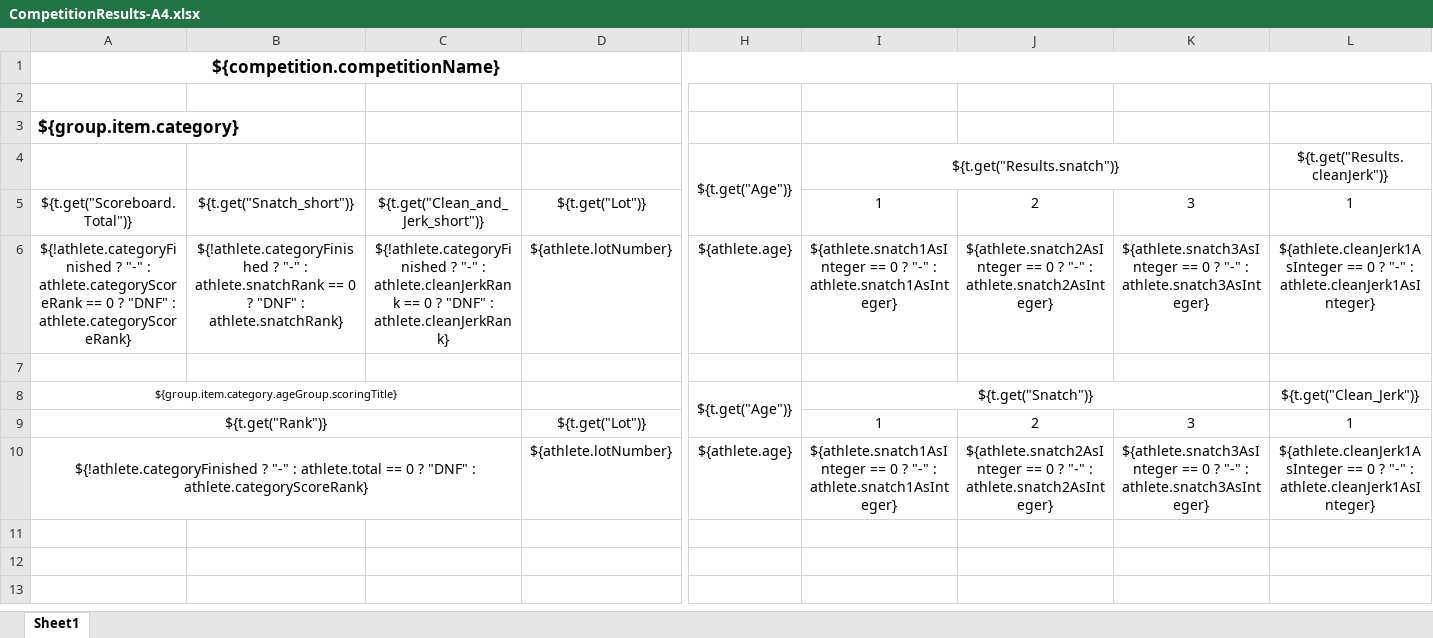
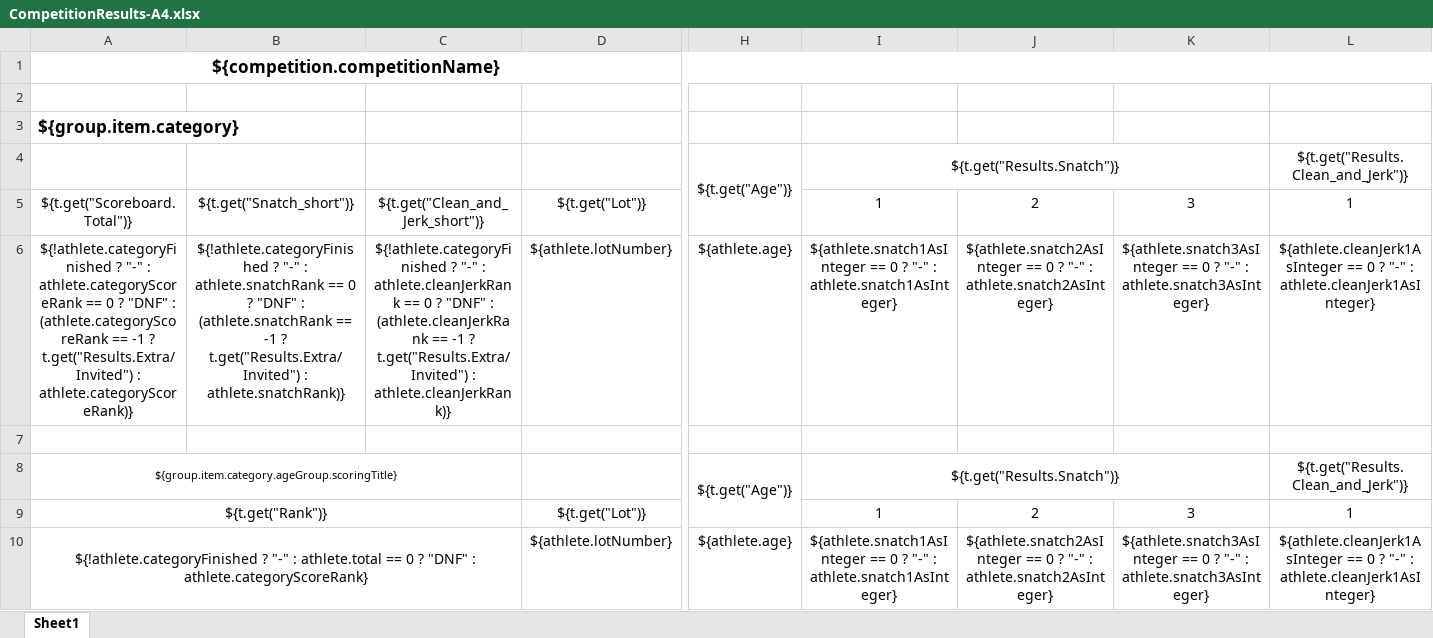
Before and after one commit to jflamy/owlcms4, an Excel workbook: owlcms/src/main/resources/templates/competitionResults/CompetitionResults-A4.xlsx, sheet Sheet1, drawn as a sheet; only a part is shown, gaps mark what is left out; values as stored, in another font and other column widths than the file's, no borders; conditional formats not drawn; the diff names each change by its address in the sheet, - before the commit and + after, or states it on an @@ line.

Commit message:
fixed headers and extra

```diff
--- a/owlcms/src/main/resources/templates/competitionResults/CompetitionResults-A4.xlsx (sheet Sheet1)
+++ b/owlcms/src/main/resources/templates/competitionResults/CompetitionResults-A4.xlsx (sheet Sheet1)
-I4: ${t.get("Results.snatch")}
+I4: ${t.get("Results.Snatch")}
-L4: ${t.get("Results.cleanJerk")}
+L4: ${t.get("Results.Clean_and_Jerk")}
-A6: …"DNF" : athlete.categoryScoreRank}
+A6: …"DNF" : (athlete.categoryScoreRank == -1 ? t.get("Results.Extra/Invited") : athlete.categoryScoreRank)}
-B6: …"DNF" : athlete.snatchRank}
+B6: …"DNF" : (athlete.snatchRank == -1 ? t.get("Results.Extra/Invited") : athlete.snatchRank)}
-C6: …"DNF" : athlete.cleanJerkRank}
+C6: …"DNF" : (athlete.cleanJerkRank == -1 ? t.get("Results.Extra/Invited") : athlete.cleanJerkRank)}
-I8: ${t.get("Snatch")}
+I8: ${t.get("Results.Snatch")}
-L8: ${t.get("Clean_Jerk")}
+L8: ${t.get("Results.Clean_and_Jerk")}
```
Also changed, not shown: owlcms/src/main/resources/templates/competitionResults/CompetitionResults-LETTER.xlsx.
